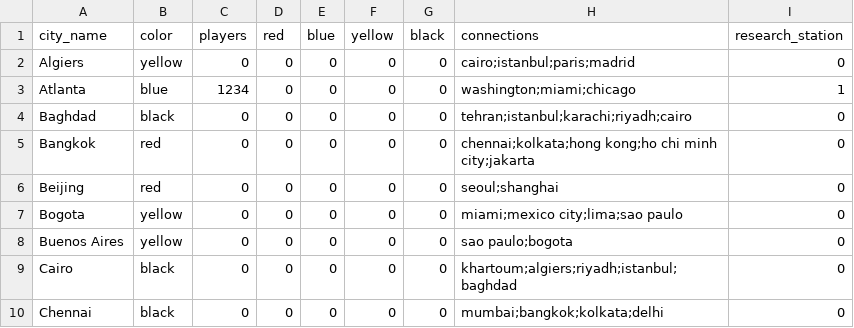
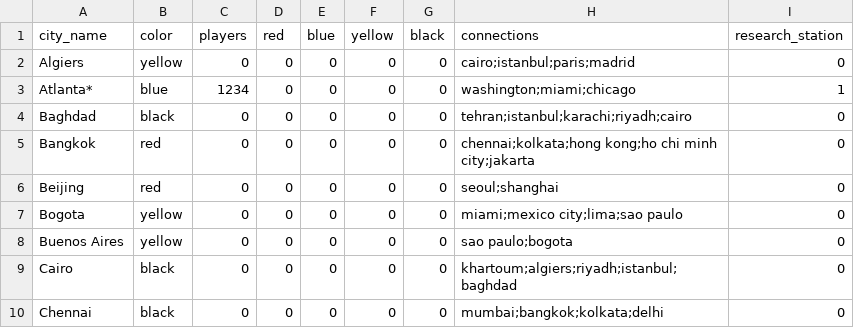
Before and after one commit to stars-n-stripes/686_final, a CSV file: pandemic/data/pandemic_board.csv, drawn as a sheet; only a part is shown.

```diff
--- a/pandemic/data/pandemic_board.csv
+++ b/pandemic/data/pandemic_board.csv
@@ -2,3 +2,3 @@ city_name,color,players,red,blue,yellow,black,connections,research_station
 Algiers,yellow,0,0,0,0,0,cairo;istanbul;paris;madrid,0
-Atlanta,blue,1234,0,0,0,0,washington;miami;chicago,1
+Atlanta*,blue,1234,0,0,0,0,washington;miami;chicago,1
 Baghdad,black,0,0,0,0,0,tehran;istanbul;karachi;riyadh;cairo,0
```
Also changed, not shown: 3 other files.
